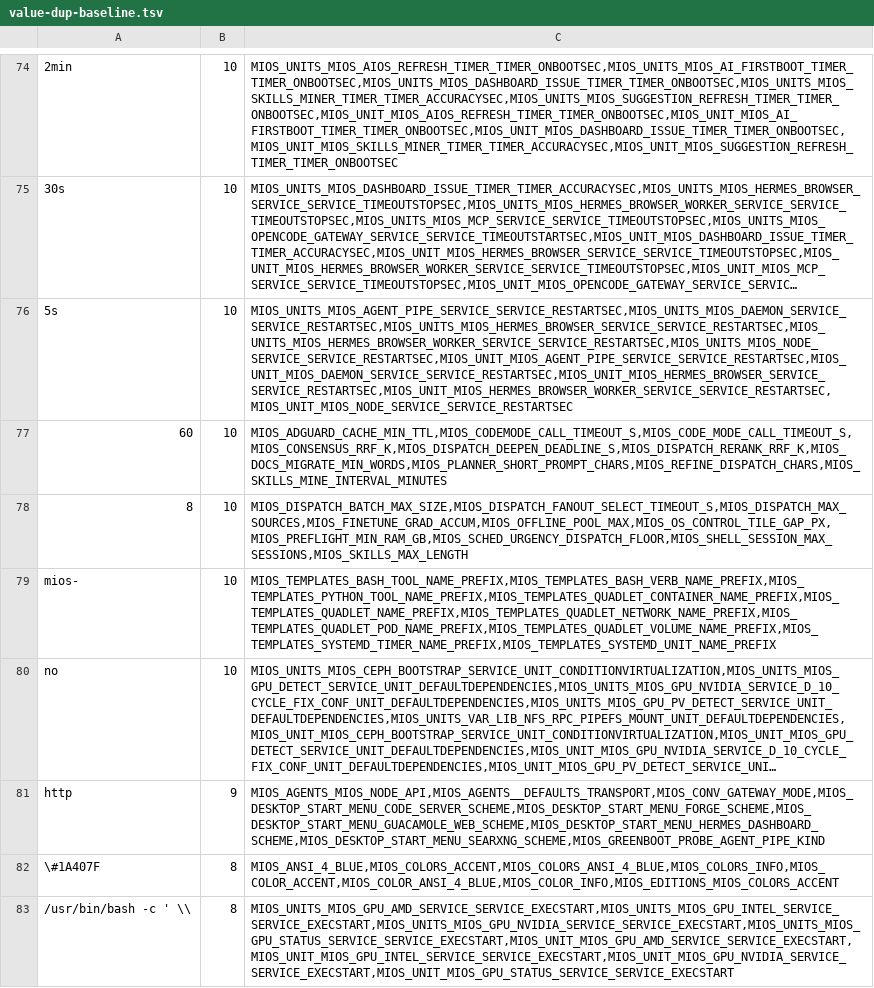
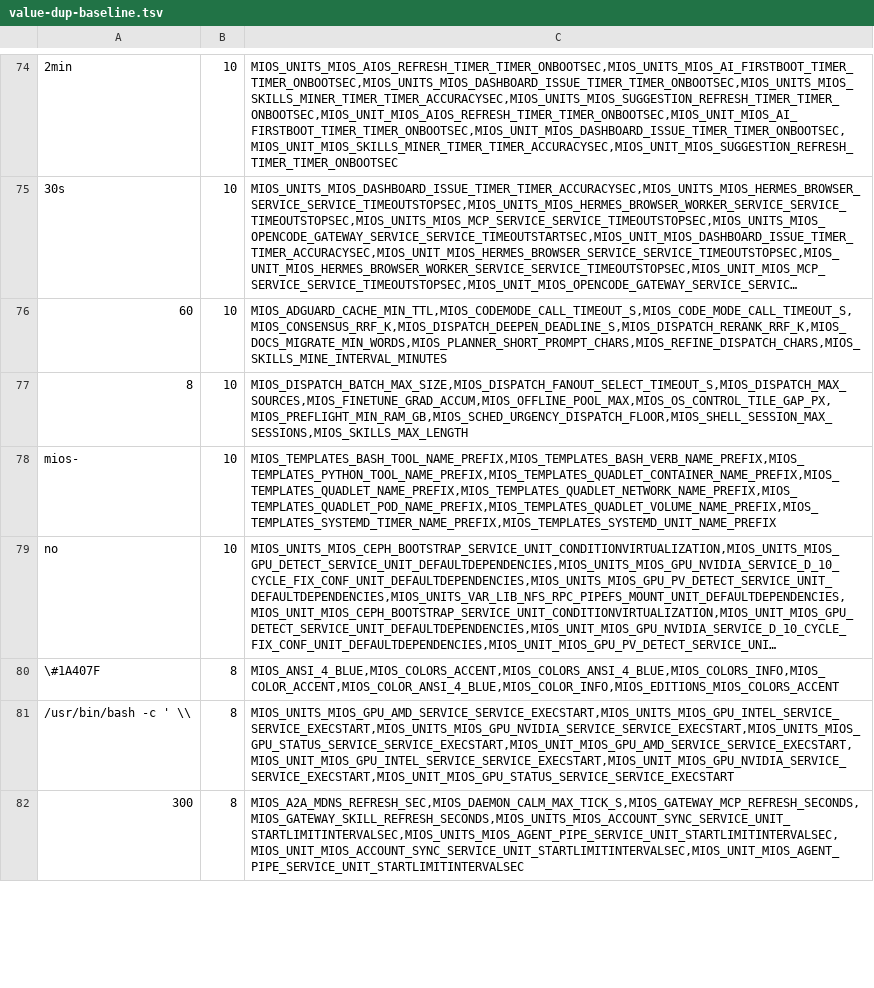
Before and after one commit to mios-dev/MiOS, a TSV file: usr/share/mios/reference/value-dup-baseline.tsv, drawn as a sheet; only a part is shown, gaps mark what is left out; the shorter side is filled out with more unchanged rows; long unchanged cells end in …; removed rows and columns are numbered as before the commit, all else as after; the diff covers the shown part only; the diff names each change by its address in the sheet, - before the commit and + after, or states it on an @@ line.

```diff
--- a/usr/share/mios/reference/value-dup-baseline.tsv
+++ b/usr/share/mios/reference/value-dup-baseline.tsv
-row 76: 5s | 10 | MIOS_UNITS_MIOS_AGENT_PIPE_SERVICE_SERVICE_RESTARTSEC,MIOS_UNITS_MIOS_DAEMON_SERVICE_SERVICE_RESTARTSEC,MIOS_UNITS_MIOS_HERMES_BROWSER_SERVICE_SERVICE_RESTARTSEC,MIOS_UNITS_MIOS_HERMES_BROWSER_WORKER_SERVICE_SERVICE_RESTARTSEC,MIOS_UNITS_MIOS_NODE_SERVICE_SERVICE_RESTARTSEC,MIOS_UNIT_MIOS_AGENT_PIPE_SERVICE_SERVICE_RESTARTSEC,MIOS_UNIT_MIOS_DAEMON_SERVICE_SERVICE_RESTARTSEC,MIOS_UNIT_MIOS_HERMES_BROWSER_SERVICE_SERVICE_RESTARTSEC,MIOS_UNIT_MIOS_HERMES_BROWSER_WORKER_SERVICE_SERVICE_RESTARTSEC,MIOS_UNIT_MIOS_NODE_SERVICE_SERVICE_RESTARTSEC
-row 81: http | 9 | MIOS_AGENTS_MIOS_NODE_API,MIOS_AGENTS__DEFAULTS_TRANSPORT,MIOS_CONV_GATEWAY_MODE,MIOS_DESKTOP_START_MENU_CODE_SERVER_SCHEME,MIOS_DESKTOP_START_MENU_FORGE_SCHEME,MIOS_DESKTOP_START_MENU_GUACAMOLE_WEB_SCHEME,MIOS_DESKTOP_START_MENU_HERMES_DASHBOARD_SCHEME,MIOS_DESKTOP_START_MENU_SEARXNG_SCHEME,MIOS_GREENBOOT_PROBE_AGENT_PIPE_KIND
```
Also changed, not shown: 4 added rows, 13 removed rows and 11 edited cells elsewhere in this file, usr/share/mios/reference/manual-corpus.tsv, 10 other files.
